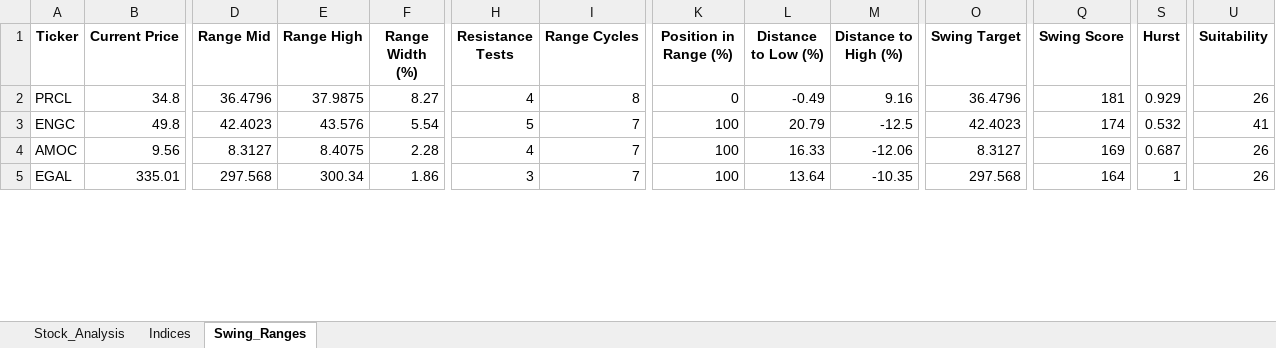
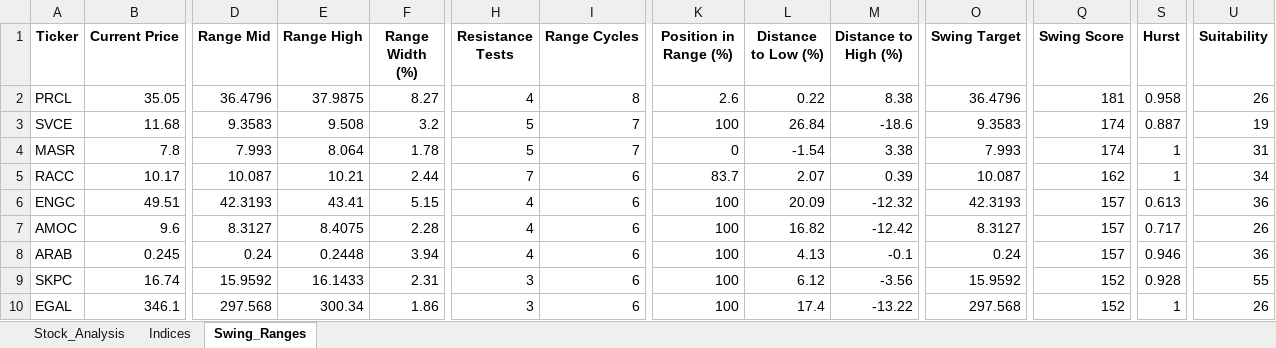
Before and after one commit to ARa2of/egx-stock-analysis, an Excel workbook: Stock_Analysis_Output.xlsx, sheet Swing_Ranges, drawn as a sheet; only a part is shown, gaps mark what is left out; values as stored, in another font and other column widths than the file's, no borders; addresses are those after the commit; rows hold the shown columns only; the diff covers the shown part only; the diff names each change by its address in the sheet, - before the commit and + after, or states it on an @@ line.

```diff
--- a/Stock_Analysis_Output.xlsx (sheet Swing_Ranges)
+++ b/Stock_Analysis_Output.xlsx (sheet Swing_Ranges)
-B2 (Current Price): 34.8
+B2 (Current Price): 35.05
-K2 (Position in Range (%)): 0
+K2 (Position in Range (%)): 2.6
-L2 (Distance to Low (%)): -0.49
+L2 (Distance to Low (%)): 0.22
-M2 (Distance to High (%)): 9.16
+M2 (Distance to High (%)): 8.38
-S2 (Hurst): 0.929
+S2 (Hurst): 0.958
+row 3: SVCE | 11.68 | 9.3583 | 9.508 | 3.2 | 5 | 7 | 100 | 26.84 | -18.6 | 9.3583 | 174 | 0.887 | 19
+row 4: MASR | 7.8 | 7.993 | 8.064 | 1.78 | 5 | 7 | 0 | -1.54 | 3.38 | 7.993 | 174 | 1 | 31
+row 5: RACC | 10.17 | 10.087 | 10.21 | 2.44 | 7 | 6 | 83.7 | 2.07 | 0.39 | 10.087 | 162 | 1 | 34
-B6 (Current Price): 49.8
+B6 (Current Price): 49.51
-D6 (Range Mid): 42.4023
+D6 (Range Mid): 42.3193
-E6 (Range High): 43.576
+E6 (Range High): 43.41
-F6 (Range Width (%)): 5.54
+F6 (Range Width (%)): 5.15
-H6 (Resistance Tests): 5
+H6 (Resistance Tests): 4
-I6:I7 (Range Cycles): 7
+I6:I7 (Range Cycles): 6
-L6 (Distance to Low (%)): 20.79
+L6 (Distance to Low (%)): 20.09
-M6 (Distance to High (%)): -12.5
+M6 (Distance to High (%)): -12.32
-O6 (Swing Target): 42.4023
+O6 (Swing Target): 42.3193
-Q6 (Swing Score): 174
+Q6 (Swing Score): 157
-S6 (Hurst): 0.532
+S6 (Hurst): 0.613
-U6 (Suitability): 41
+U6 (Suitability): 36
-B7 (Current Price): 9.56
+B7 (Current Price): 9.6
-L7 (Distance to Low (%)): 16.33
+L7 (Distance to Low (%)): 16.82
-M7 (Distance to High (%)): -12.06
+M7 (Distance to High (%)): -12.42
-Q7 (Swing Score): 169
+Q7 (Swing Score): 157
-S7 (Hurst): 0.687
+S7 (Hurst): 0.717
+row 8: ARAB | 0.245 | 0.24 | 0.2448 | 3.94 | 4 | 6 | 100 | 4.13 | -0.1 | 0.24 | 157 | 0.946 | 36
+row 9: SKPC | 16.74 | 15.9592 | 16.1433 | 2.31 | 3 | 6 | 100 | 6.12 | -3.56 | 15.9592 | 152 | 0.928 | 55
-B10 (Current Price): 335.01
+B10 (Current Price): 346.1
-I10 (Range Cycles): 7
+I10 (Range Cycles): 6
-L10 (Distance to Low (%)): 13.64
+L10 (Distance to Low (%)): 17.4
-M10 (Distance to High (%)): -10.35
+M10 (Distance to High (%)): -13.22
-Q10 (Swing Score): 164
+Q10 (Swing Score): 152
```
Also changed, not shown: 20 added rows, 25 removed rows and 134 edited cells elsewhere in this sheet, sheet Stock_Analysis, sheet Indices, 1 other file.
